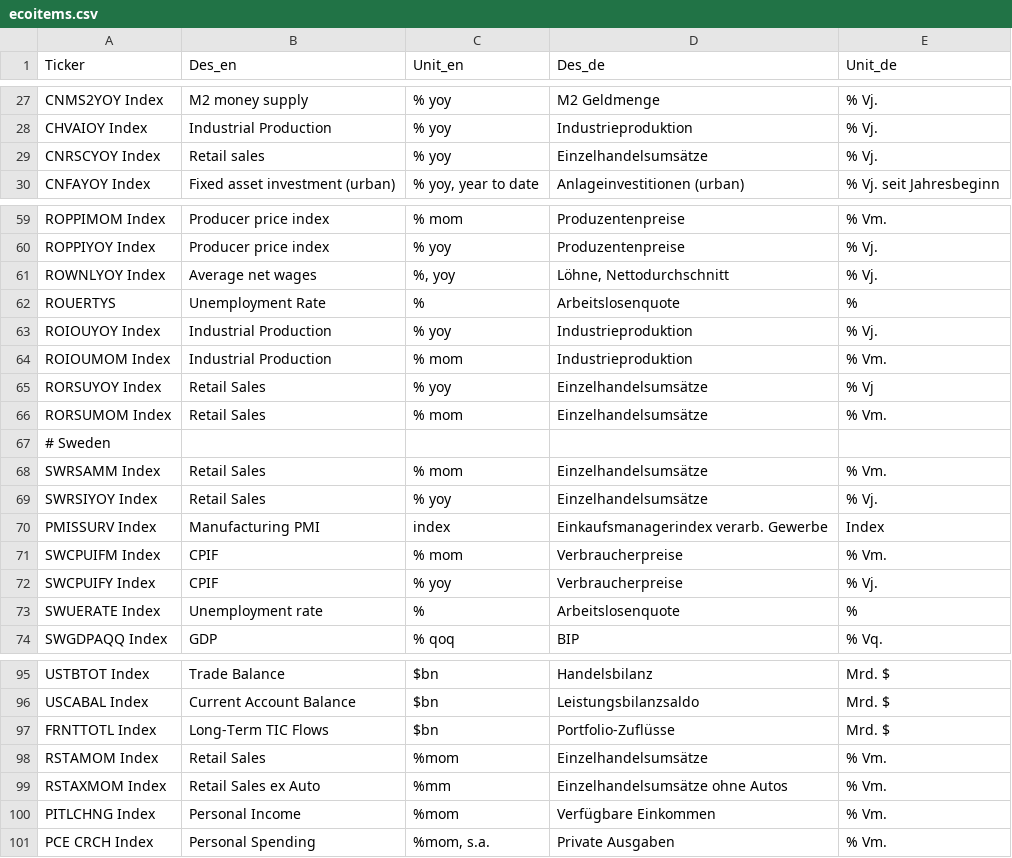
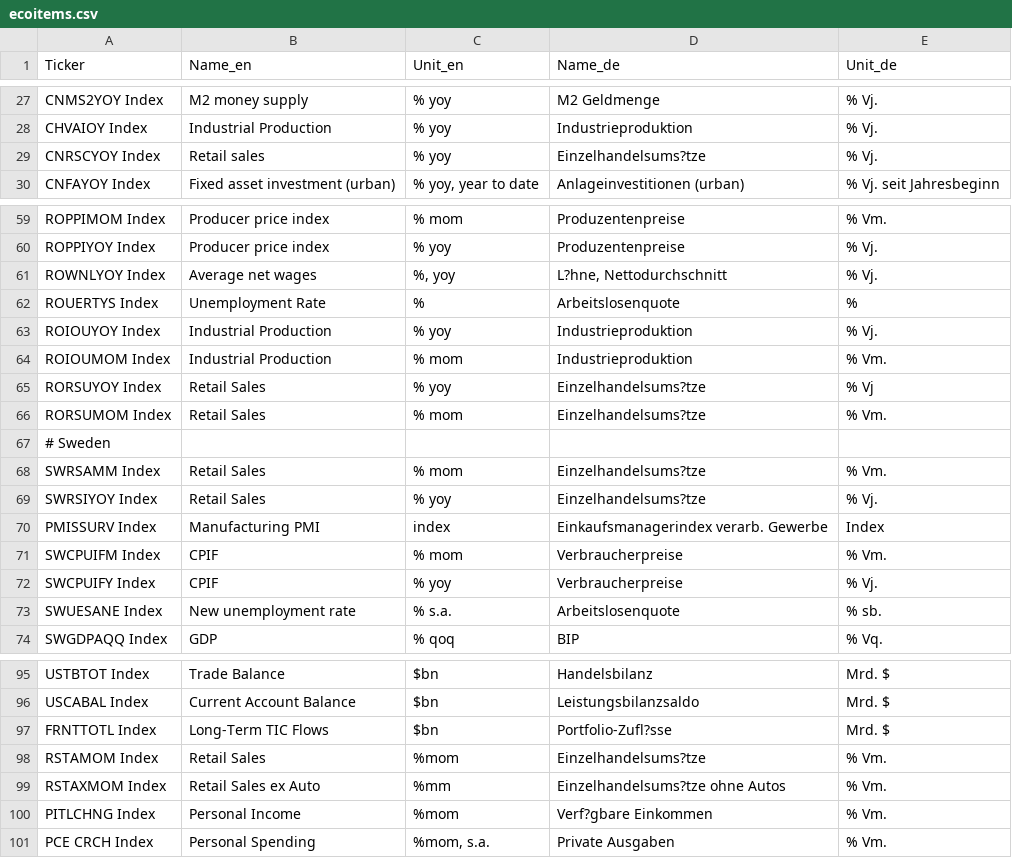
Before and after one commit to uleuchtmann/EcoCalendar, a CSV file: ecoitems.csv, drawn as a sheet; only a part is shown, gaps mark what is left out; removed rows and columns are numbered as before the commit, all else as after; the diff covers the shown part only; the diff names each change by its address in the sheet, - before the commit and + after, or states it on an @@ line.

```diff
--- a/ecoitems.csv
+++ b/ecoitems.csv
-B1: Des_en
+B1: Name_en
-D1: Des_de
+D1: Name_de
-D29 (Name_de): Einzelhandelsumsätze
+D29 (Name_de): Einzelhandelsums?tze
-D61 (Name_de): Löhne, Nettodurchschnitt
+D61 (Name_de): L?hne, Nettodurchschnitt
-A62 (Ticker): ROUERTYS
+A62 (Ticker): ROUERTYS Index
-D65:D66 (Name_de): Einzelhandelsumsätze
+D65:D66 (Name_de): Einzelhandelsums?tze
-D68:D69 (Name_de): Einzelhandelsumsätze
+D68:D69 (Name_de): Einzelhandelsums?tze
-row 73: SWUERATE Index | Unemployment rate | % | Arbeitslosenquote | %
+row 73: SWUESANE Index | New unemployment rate | % s.a. | Arbeitslosenquote | % sb.
-D97 (Name_de): Portfolio-Zuflüsse
+D97 (Name_de): Portfolio-Zufl?sse
-D98 (Name_de): Einzelhandelsumsätze
+D98 (Name_de): Einzelhandelsums?tze
-D99 (Name_de): Einzelhandelsumsätze ohne Autos
+D99 (Name_de): Einzelhandelsums?tze ohne Autos
-D100 (Name_de): Verfügbare Einkommen
+D100 (Name_de): Verf?gbare Einkommen
```
Also changed, not shown: 2 added rows and 12 edited cells elsewhere in this file, 5 other files.
